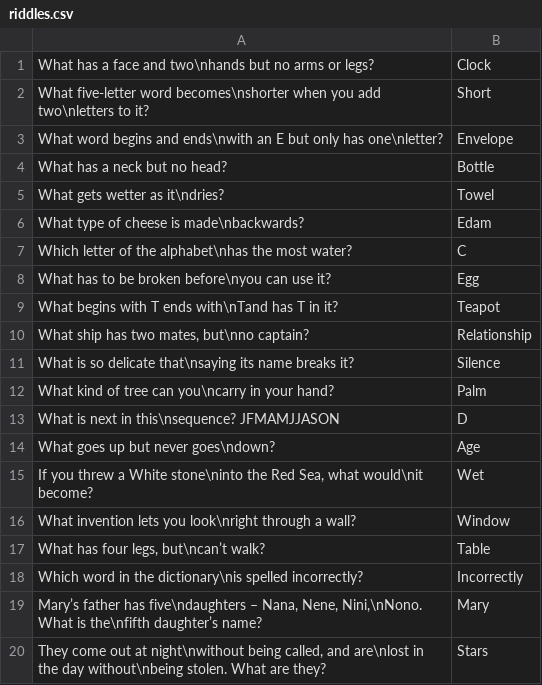
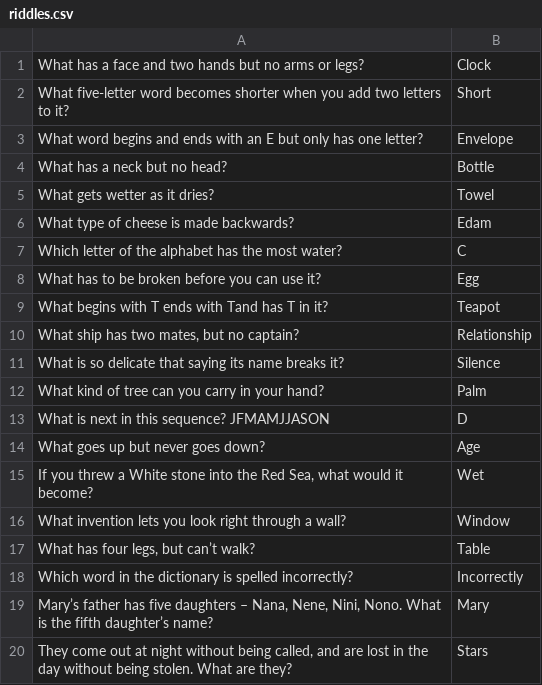
Before and after one commit to wayovertheregaming/catastrophy, a CSV file: assets/csv/riddles.csv, drawn as a sheet.

Commit message:
Undoing new line - not working

```diff
--- a/assets/csv/riddles.csv
+++ b/assets/csv/riddles.csv
@@ -1,20 +1,20 @@
-"What has a face and two\nhands but no arms or legs?","Clock"
-"What five-letter word becomes\nshorter when you add two\nletters to it?","Short"
-"What word begins and ends\nwith an E but only has one\nletter?","Envelope"
+"What has a face and two hands but no arms or legs?","Clock"
+"What five-letter word becomes shorter when you add two letters to it?","Short"
+"What word begins and ends with an E but only has one letter?","Envelope"
 "What has a neck but no head?","Bottle"
-"What gets wetter as it\ndries?","Towel"
-"What type of cheese is made\nbackwards?","Edam"
-"Which letter of the alphabet\nhas the most water?","C"
-"What has to be broken before\nyou can use it?","Egg"
-"What begins with T ends with\nTand has T in it?","Teapot"
-"What ship has two mates, but\nno captain?","Relationship"
-"What is so delicate that\nsaying its name breaks it?","Silence"
-"What kind of tree can you\ncarry in your hand?","Palm"
-"What is next in this\nsequence? JFMAMJJASON","D"
-"What goes up but never goes\ndown?","Age"
-"If you threw a White stone\ninto the Red Sea, what would\nit become?","Wet"
-"What invention lets you look\nright through a wall?","Window"
-"What has four legs, but\ncan’t walk?","Table"
-"Which word in the dictionary\nis spelled incorrectly?","Incorrectly"
-"Mary’s father has five\ndaughters – Nana, Nene, Nini,\nNono. What is the\nfifth daughter’s name?","Mary"
-"They come out at night\nwithout being called, and are\nlost in the day without\nbeing stolen. What are they?","Stars"
+"What gets wetter as it dries?","Towel"
+"What type of cheese is made backwards?","Edam"
+"Which letter of the alphabet has the most water?","C"
+"What has to be broken before you can use it?","Egg"
+"What begins with T ends with Tand has T in it?","Teapot"
+"What ship has two mates, but no captain?","Relationship"
+"What is so delicate that saying its name breaks it?","Silence"
+"What kind of tree can you carry in your hand?","Palm"
+"What is next in this sequence? JFMAMJJASON","D"
+"What goes up but never goes down?","Age"
+"If you threw a White stone into the Red Sea, what would it become?","Wet"
+"What invention lets you look right through a wall?","Window"
+"What has four legs, but can’t walk?","Table"
+"Which word in the dictionary is spelled incorrectly?","Incorrectly"
+"Mary’s father has five daughters – Nana, Nene, Nini, Nono. What is the fifth daughter’s name?","Mary"
+"They come out at night without being called, and are lost in the day without being stolen. What are they?","Stars"
```
